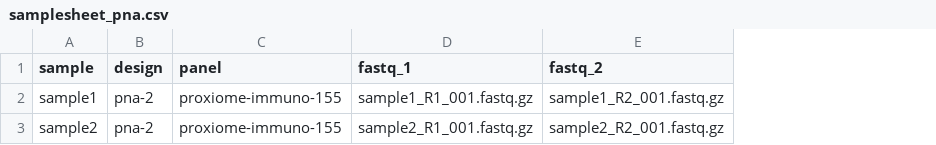
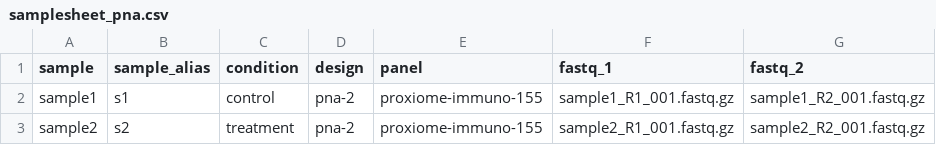
Before and after one commit to nf-core/pixelator, a CSV file: assets/samplesheet_pna.csv, drawn as a sheet; the diff names each change by its address in the sheet, - before the commit and + after, or states it on an @@ line.

```diff
--- a/assets/samplesheet_pna.csv
+++ b/assets/samplesheet_pna.csv
+column B (sample_alias), rows 2-3: s1 | s2
+column C (condition), rows 2-3: control | treatment
```
Also changed, not shown: 12 other files.
